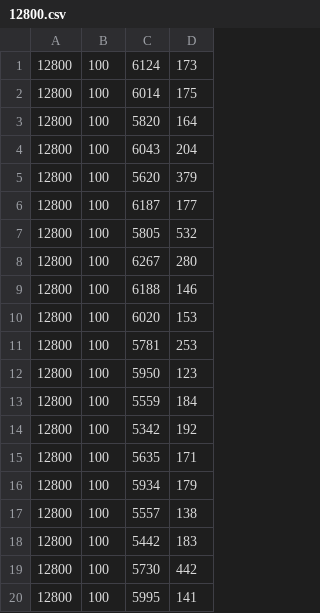
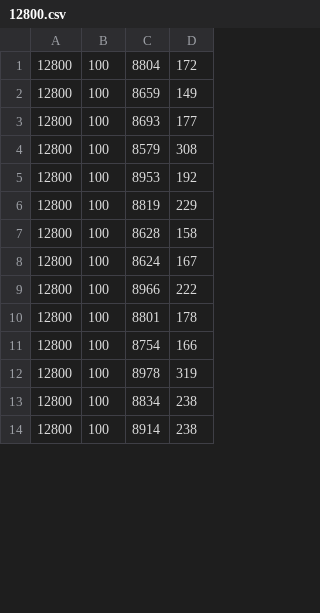
Before and after one commit to Leonardo2716ba/BCC241, a CSV file: branch_a_bound/resultados/peso fixo/12800.csv, drawn as a sheet; only a part is shown; the diff covers the shown part only.

```diff
--- a/branch_a_bound/resultados/peso fixo/12800.csv
+++ b/branch_a_bound/resultados/peso fixo/12800.csv
@@ -1,20 +1,14 @@
-12800,100,6124,173
-12800,100,6014,175
-12800,100,5820,164
-12800,100,6043,204
-12800,100,5620,379
-12800,100,6187,177
-12800,100,5805,532
-12800,100,6267,280
-12800,100,6188,146
-12800,100,6020,153
-12800,100,5781,253
-12800,100,5950,123
-12800,100,5559,184
-12800,100,5342,192
-12800,100,5635,171
-12800,100,5934,179
-12800,100,5557,138
-12800,100,5442,183
-12800,100,5730,442
-12800,100,5995,141
+12800,100,8804,172
+12800,100,8659,149
+12800,100,8693,177
+12800,100,8579,308
+12800,100,8953,192
+12800,100,8819,229
+12800,100,8628,158
+12800,100,8624,167
+12800,100,8966,222
+12800,100,8801,178
+12800,100,8754,166
+12800,100,8978,319
+12800,100,8834,238
+12800,100,8914,238
```
Also changed, not shown: 6 added rows elsewhere in this file, branch_a_bound/resultados/peso fixo/100.csv, branch_a_bound/resultados/peso fixo/102400.csv, 35 other files.
